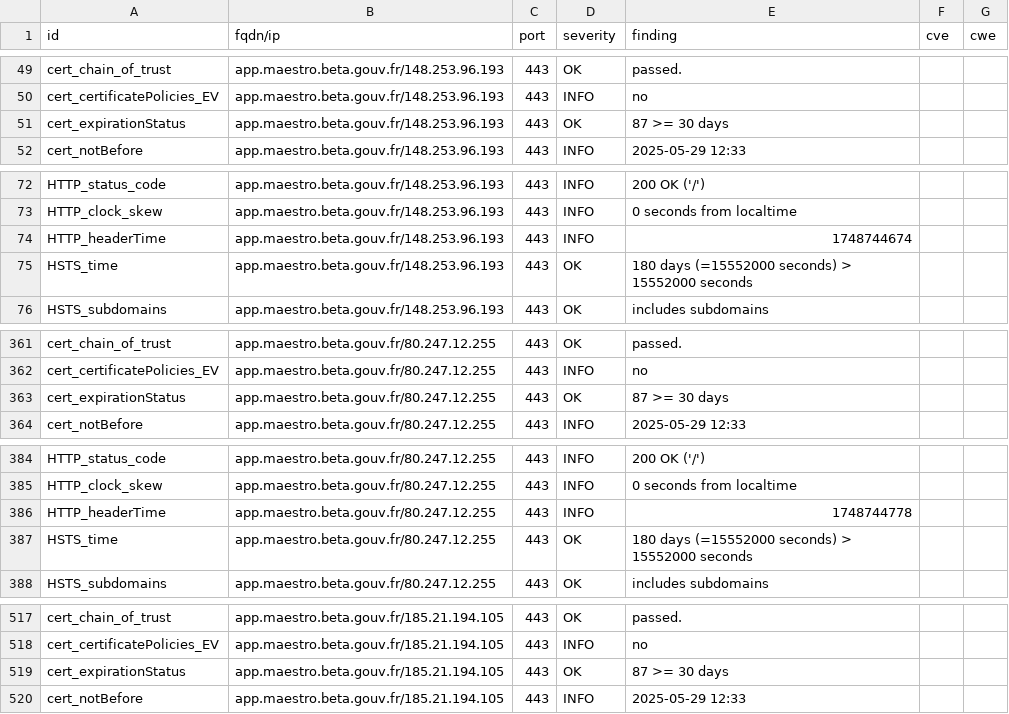
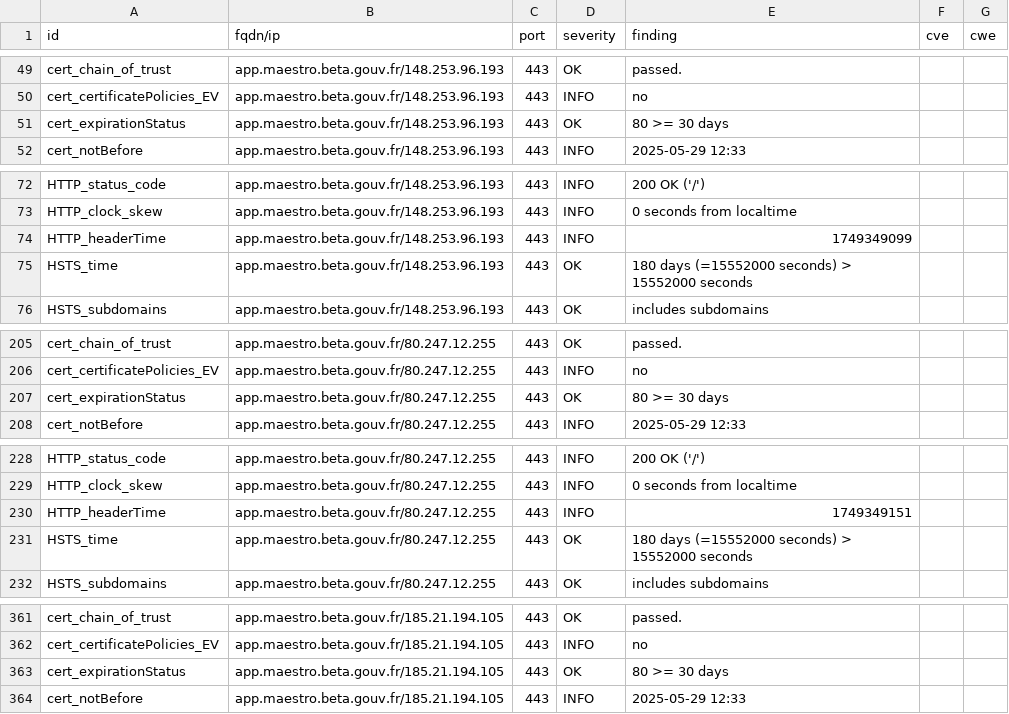
Before and after one commit to incubateur-agriculture/dashlord, a CSV file: results/aHR0cHM6Ly9hcHAubWFlc3Ryby5iZXRhLmdvdXYuZnI=/testssl.csv, drawn as a sheet; only a part is shown, gaps mark what is left out; the diff covers the shown part only.

```diff
--- a/results/aHR0cHM6Ly9hcHAubWFlc3Ryby5iZXRhLmdvdXYuZnI=/testssl.csv
+++ b/results/aHR0cHM6Ly9hcHAubWFlc3Ryby5iZXRhLmdvdXYuZnI=/testssl.csv
@@ -50,3 +50,3 @@
 "cert_certificatePolicies_EV","app.maestro.beta.gouv.fr/148.253.96.193","443","INFO","no","",""
-"cert_expirationStatus","app.maestro.beta.gouv.fr/148.253.96.193","443","OK","87 >= 30 days","",""
+"cert_expirationStatus","app.maestro.beta.gouv.fr/148.253.96.193","443","OK","80 >= 30 days","",""
 "cert_notBefore","app.maestro.beta.gouv.fr/148.253.96.193","443","INFO","2025-05-29 12:33","",""
@@ -73,3 +73,3 @@
 "HTTP_clock_skew","app.maestro.beta.gouv.fr/148.253.96.193","443","INFO","0 seconds from localtime","",""
-"HTTP_headerTime","app.maestro.beta.gouv.fr/148.253.96.193","443","INFO","1748744674","",""
+"HTTP_headerTime","app.maestro.beta.gouv.fr/148.253.96.193","443","INFO","1749349099","",""
 "HSTS_time","app.maestro.beta.gouv.fr/148.253.96.193","443","OK","180 days (=15552000 seconds) > 15552000 seconds","",""
@@ -362,3 +206,3 @@
 "cert_certificatePolicies_EV","app.maestro.beta.gouv.fr/80.247.12.255","443","INFO","no","",""
-"cert_expirationStatus","app.maestro.beta.gouv.fr/80.247.12.255","443","OK","87 >= 30 days","",""
+"cert_expirationStatus","app.maestro.beta.gouv.fr/80.247.12.255","443","OK","80 >= 30 days","",""
 "cert_notBefore","app.maestro.beta.gouv.fr/80.247.12.255","443","INFO","2025-05-29 12:33","",""
@@ -385,3 +229,3 @@
 "HTTP_clock_skew","app.maestro.beta.gouv.fr/80.247.12.255","443","INFO","0 seconds from localtime","",""
-"HTTP_headerTime","app.maestro.beta.gouv.fr/80.247.12.255","443","INFO","1748744778","",""
+"HTTP_headerTime","app.maestro.beta.gouv.fr/80.247.12.255","443","INFO","1749349151","",""
 "HSTS_time","app.maestro.beta.gouv.fr/80.247.12.255","443","OK","180 days (=15552000 seconds) > 15552000 seconds","",""
@@ -518,3 +362,3 @@
 "cert_certificatePolicies_EV","app.maestro.beta.gouv.fr/185.21.194.105","443","INFO","no","",""
-"cert_expirationStatus","app.maestro.beta.gouv.fr/185.21.194.105","443","OK","87 >= 30 days","",""
+"cert_expirationStatus","app.maestro.beta.gouv.fr/185.21.194.105","443","OK","80 >= 30 days","",""
 "cert_notBefore","app.maestro.beta.gouv.fr/185.21.194.105","443","INFO","2025-05-29 12:33","",""
```
Also changed, not shown: 2 added rows, 2 removed rows, 154 moved rows and 1 edited cell elsewhere in this file, 16 other files.
